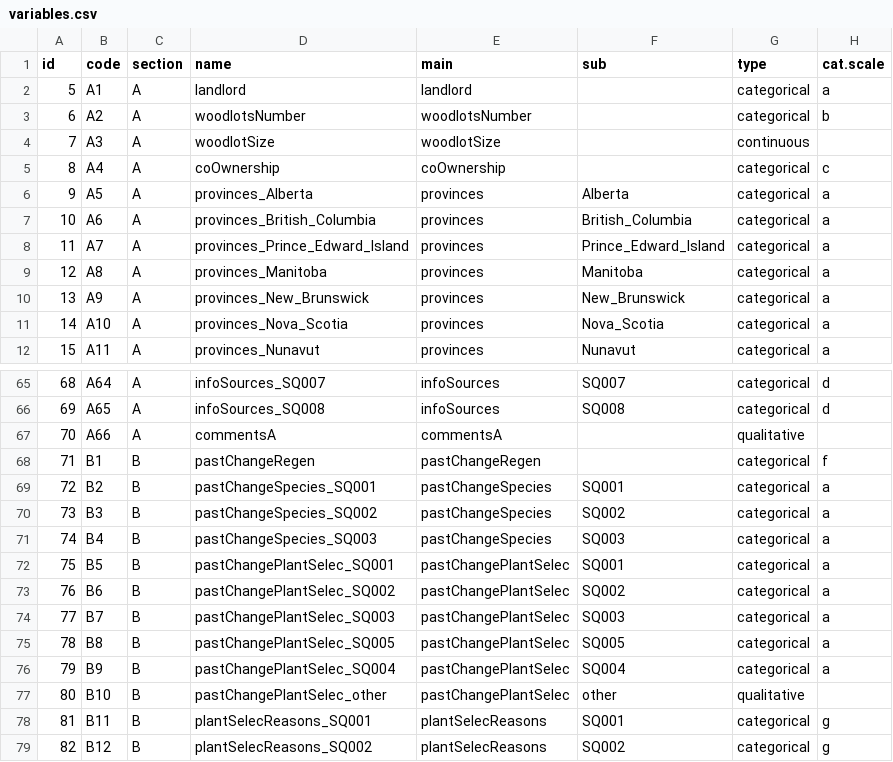
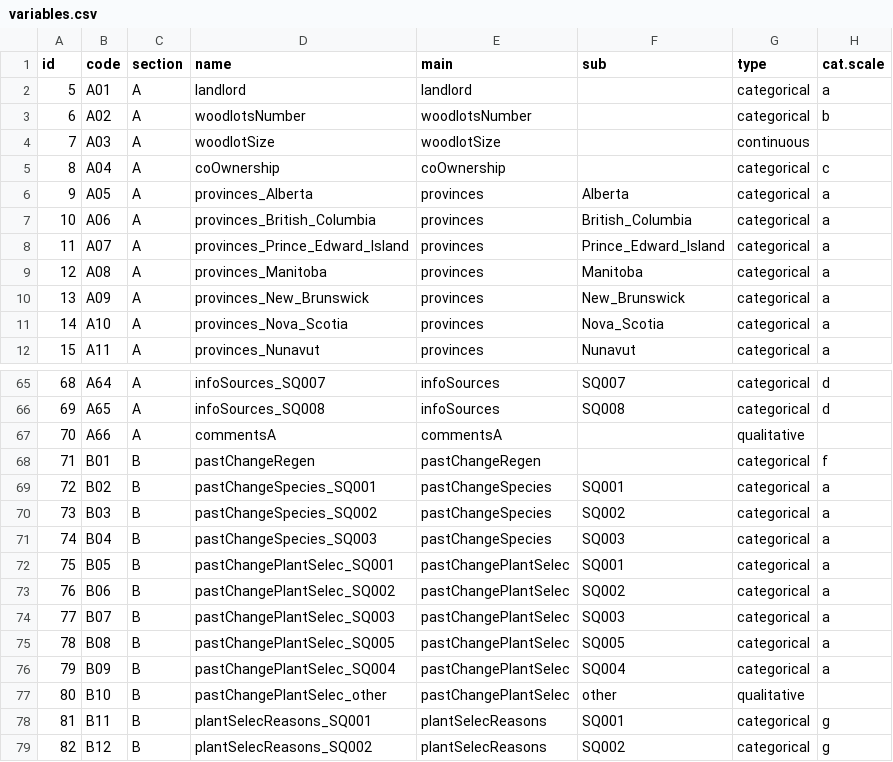
Before and after one commit to dschoenig/ccadapt, a CSV file: data/processed/variables.csv, drawn as a sheet; only a part is shown, gaps mark what is left out; the diff covers the shown part only; the diff names each change by its address in the sheet, - before the commit and + after, or states it on an @@ line.

```diff
--- a/data/processed/variables.csv
+++ b/data/processed/variables.csv
-B2 (code): A1
+B2 (code): A01
-B3 (code): A2
+B3 (code): A02
-B4 (code): A3
+B4 (code): A03
-B5 (code): A4
+B5 (code): A04
-B6 (code): A5
+B6 (code): A05
-B7 (code): A6
+B7 (code): A06
-B8 (code): A7
+B8 (code): A07
-B9 (code): A8
+B9 (code): A08
-B10 (code): A9
+B10 (code): A09
-B68 (code): B1
+B68 (code): B01
-B69 (code): B2
+B69 (code): B02
-B70 (code): B3
+B70 (code): B03
-B71 (code): B4
+B71 (code): B04
-B72 (code): B5
+B72 (code): B05
-B73 (code): B6
+B73 (code): B06
-B74 (code): B7
+B74 (code): B07
-B75 (code): B8
+B75 (code): B08
-B76 (code): B9
+B76 (code): B09
```
Also changed, not shown: 38 edited cells elsewhere in this file, data/processed/cat.levels.csv, data/raw/variables.csv, 11 other files.
